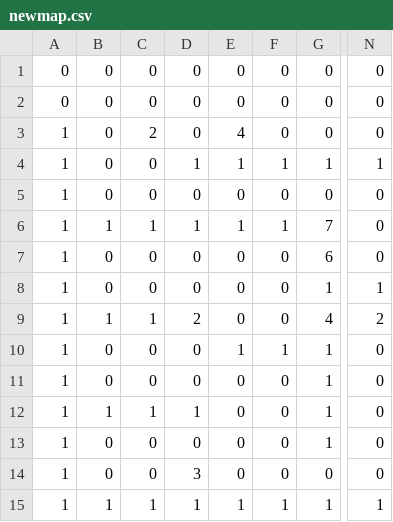
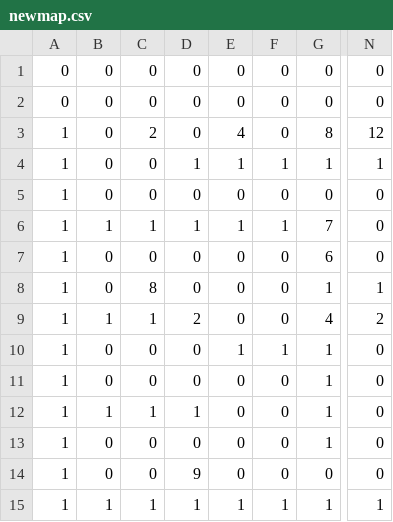
Before and after one commit to wilsontr/fc-game, a CSV file: maps/newmap.csv, drawn as a sheet; only a part is shown, gaps mark what is left out; the diff names each change by its address in the sheet, - before the commit and + after, or states it on an @@ line.

```diff
--- a/maps/newmap.csv
+++ b/maps/newmap.csv
-G3: 0
+G3: 8
-N3: 0
+N3: 12
-C8: 0
+C8: 8
-D14: 3
+D14: 9
```
Also changed, not shown: 13 other files.
